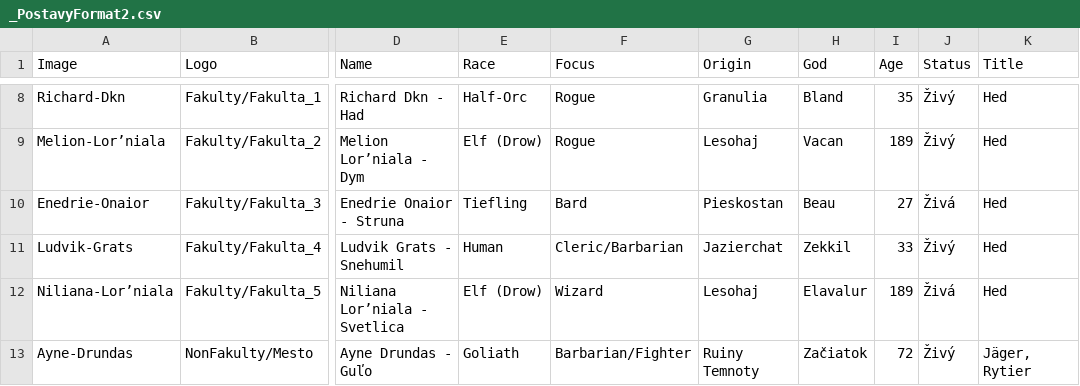
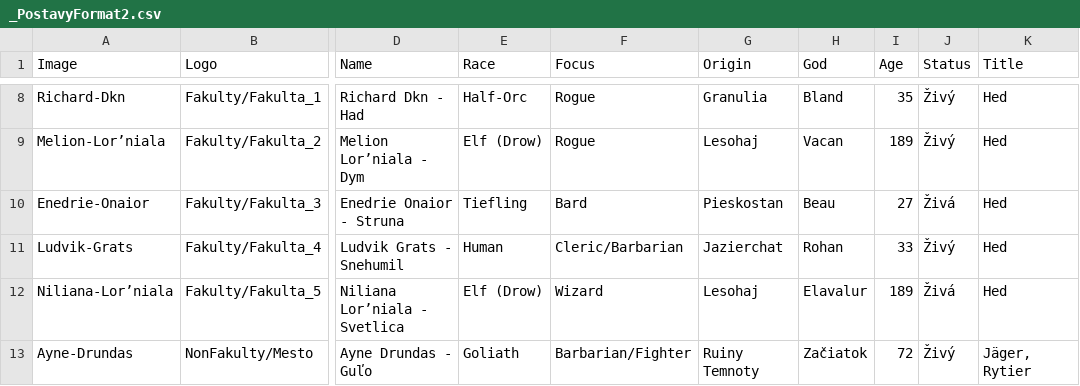
Before and after one commit to Beariar/ALP, a CSV file: Postavy/_PostavyFormat2.csv, drawn as a sheet; only a part is shown, gaps mark what is left out; the diff names each change by its address in the sheet, - before the commit and + after, or states it on an @@ line.

Commit message:
Update _PostavyFormat2.csv

```diff
--- a/Postavy/_PostavyFormat2.csv
+++ b/Postavy/_PostavyFormat2.csv
-H11 (God): Zekkil
+H11 (God): Rohan
```
